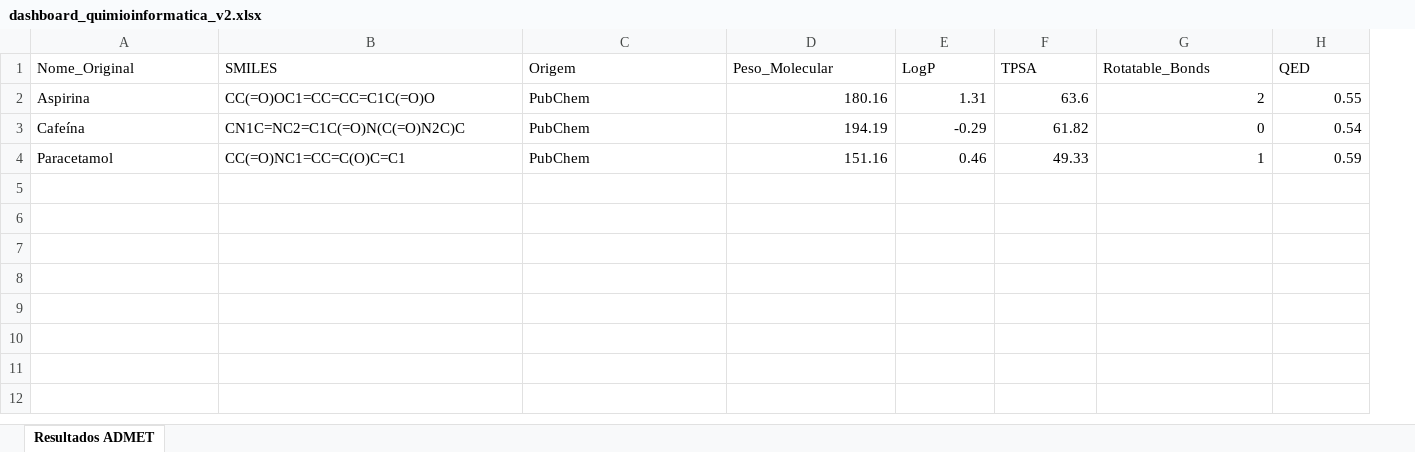
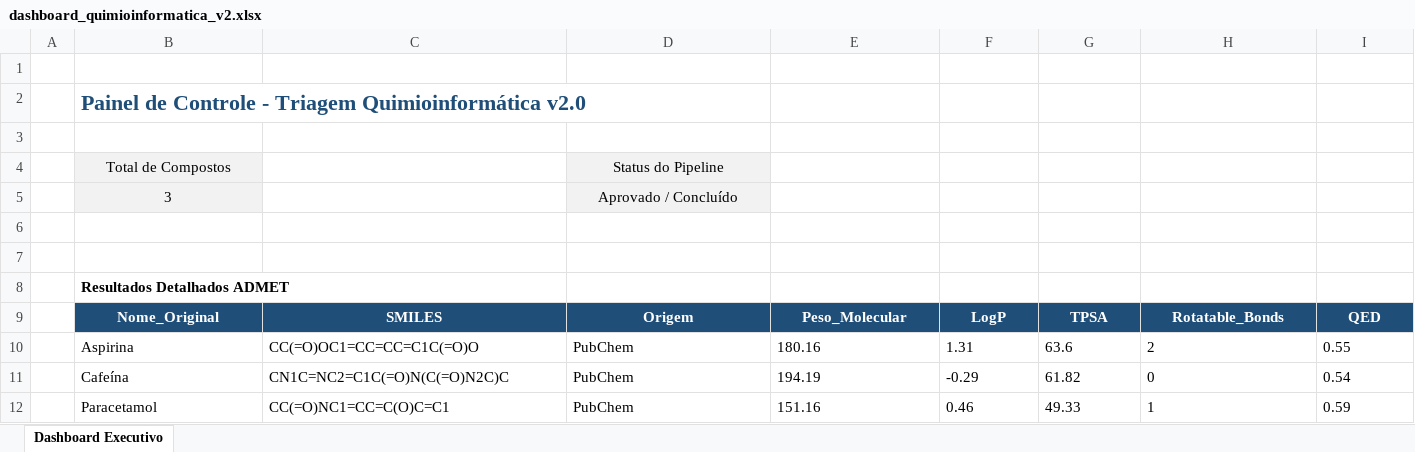
Before and after one commit to ingridlohana359-rgb/Analises-quimioinformatica-2.0, an Excel workbook: outputs/dashboard_quimioinformatica_v2.xlsx, sheet Dashboard Executivo, drawn as a sheet; only a part is shown; values as stored, in another font and other column widths than the file's, no borders; addresses are those after the commit; rows hold the shown columns only; the diff covers the shown part only; the diff names each change by its address in the sheet, - before the commit and + after, or states it on an @@ line.

```diff
--- a/outputs/dashboard_quimioinformatica_v2.xlsx (sheet Dashboard Executivo)
+++ b/outputs/dashboard_quimioinformatica_v2.xlsx (sheet Dashboard Executivo)
-sheet tab: Resultados ADMET
+sheet tab: Dashboard Executivo
+column A, empty
+row 1: (empty)
+row 2:  | Painel de Controle - Triagem Quimioinformática v2.0
+row 3: (empty)
+row 4:  | Total de Compostos |  | Status do Pipeline
+row 5:  | 3 |  | Aprovado / Concluído
+row 6: (empty)
+row 7: (empty)
+row 8:  | Resultados Detalhados ADMET
@@ B9:I9 fill: none → #1F4E78, bold: off → on, text colour: black → #FFFFFF, alignment: left → center @@
-E10:I12 alignment: right
+E10:I12 alignment: left
```
Also changed, not shown: cell formats elsewhere in this sheet, 1 other file.
